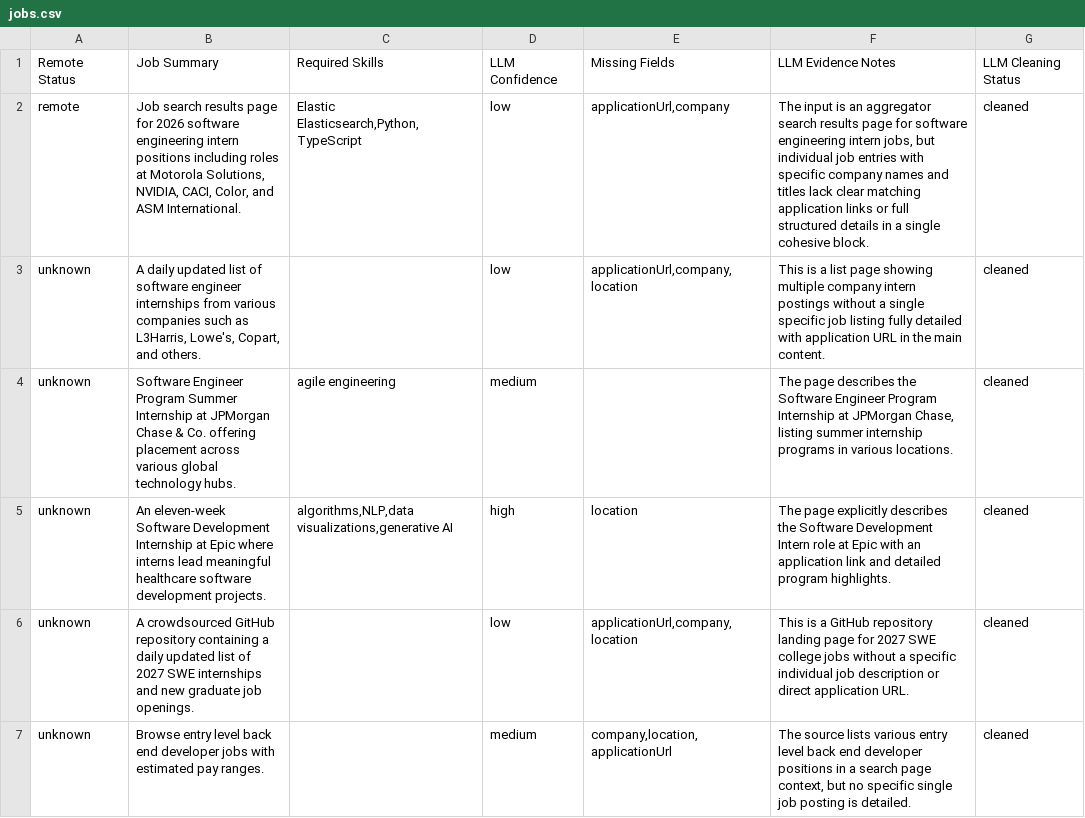
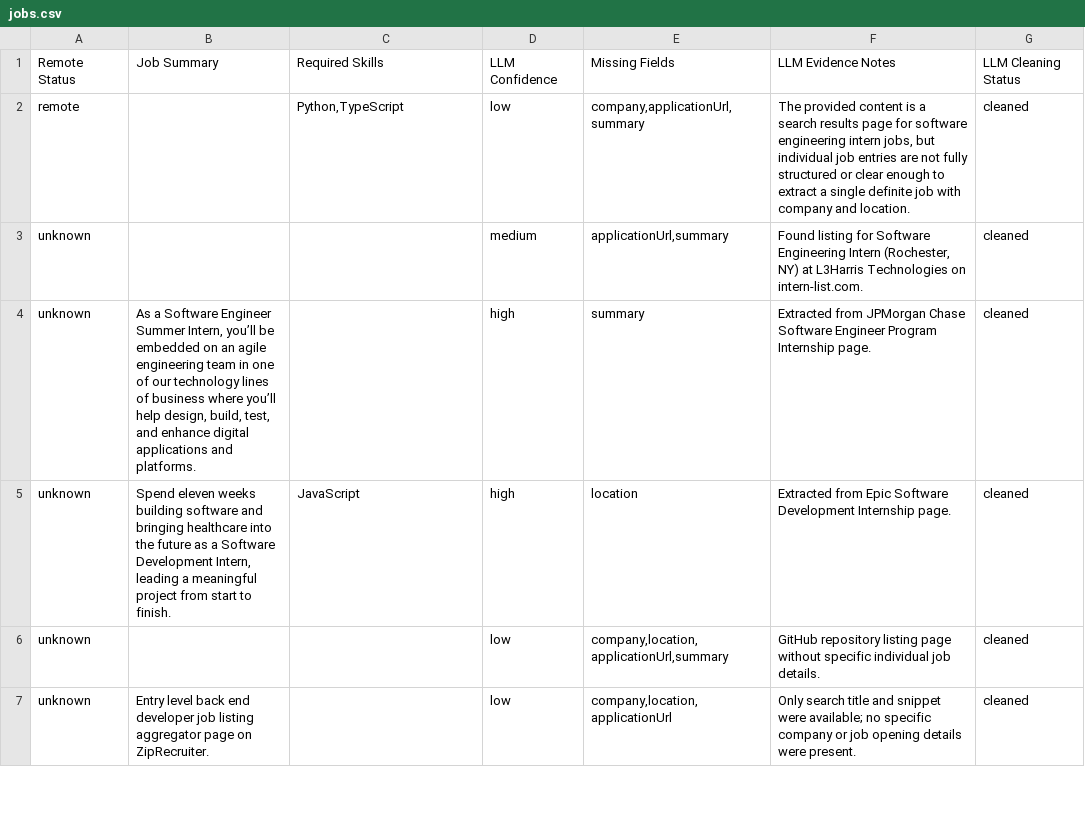
Before and after one commit to amitx67/job_discovery_agent, a CSV file: exports/jobs.csv, drawn as a sheet; only a part is shown; the diff covers the shown part only.

```diff
--- a/exports/jobs.csv
+++ b/exports/jobs.csv
@@ -1,7 +1,7 @@
 Remote Status,Job Summary,Required Skills,LLM Confidence,Missing Fields,LLM Evidence Notes,LLM Cleaning Status
-remote,"Job search results page for 2026 software engineering intern positions including roles at Motorola Solutions, NVIDIA, CACI, Color, and ASM International.","Elastic Elasticsearch,Python,TypeScript",low,"applicationUrl,company","The input is an aggregator search results page for software engineering intern jobs, but individual job entries with specific company names and titles lack clear matching application links or full structured details in a single cohesive block.",cleaned
-unknown,"A daily updated list of software engineer internships from various companies such as L3Harris, Lowe's, Copart, and others.",,low,"applicationUrl,company,location",This is a list page showing multiple company intern postings without a single specific job listing fully detailed with application URL in the main content.,cleaned
-unknown,Software Engineer Program Summer Internship at JPMorgan Chase & Co. offering placement across various global technology hubs.,agile engineering,medium,,"The page describes the Software Engineer Program Internship at JPMorgan Chase, listing summer internship programs in various locations.",cleaned
-unknown,An eleven-week Software Development Internship at Epic where interns lead meaningful healthcare software development projects.,"algorithms,NLP,data visualizations,generative AI",high,location,The page explicitly describes the Software Development Intern role at Epic with an application link and detailed program highlights.,cleaned
-unknown,A crowdsourced GitHub repository containing a daily updated list of 2027 SWE internships and new graduate job openings.,,low,"applicationUrl,company,location",This is a GitHub repository landing page for 2027 SWE college jobs without a specific individual job description or direct application URL.,cleaned
-unknown,Browse entry level back end developer jobs with estimated pay ranges.,,medium,"company,location,applicationUrl","The source lists various entry level back end developer positions in a search page context, but no specific single job posting is detailed.",cleaned
+remote,,"Python,TypeScript",low,"company,applicationUrl,summary","The provided content is a search results page for software engineering intern jobs, but individual job entries are not fully structured or clear enough to extract a single definite job with company and location.",cleaned
+unknown,,,medium,"applicationUrl,summary","Found listing for Software Engineering Intern (Rochester, NY) at L3Harris Technologies on intern-list.com.",cleaned
+unknown,"As a Software Engineer Summer Intern, you’ll be embedded on an agile engineering team in one of our technology lines of business where you’ll help design, build, test, and enhance digital applications and platforms.",,high,summary,Extracted from JPMorgan Chase Software Engineer Program Internship page.,cleaned
+unknown,"Spend eleven weeks building software and bringing healthcare into the future as a Software Development Intern, leading a meaningful project from start to finish.",JavaScript,high,location,Extracted from Epic Software Development Internship page.,cleaned
+unknown,,,low,"company,location,applicationUrl,summary",GitHub repository listing page without specific individual job details.,cleaned
+unknown,Entry level back end developer job listing aggregator page on ZipRecruiter.,,low,"company,location,applicationUrl",Only search title and snippet were available; no specific company or job opening details were present.,cleaned
```
Also changed, not shown: 47 edited cells elsewhere in this file, 4 other files.
